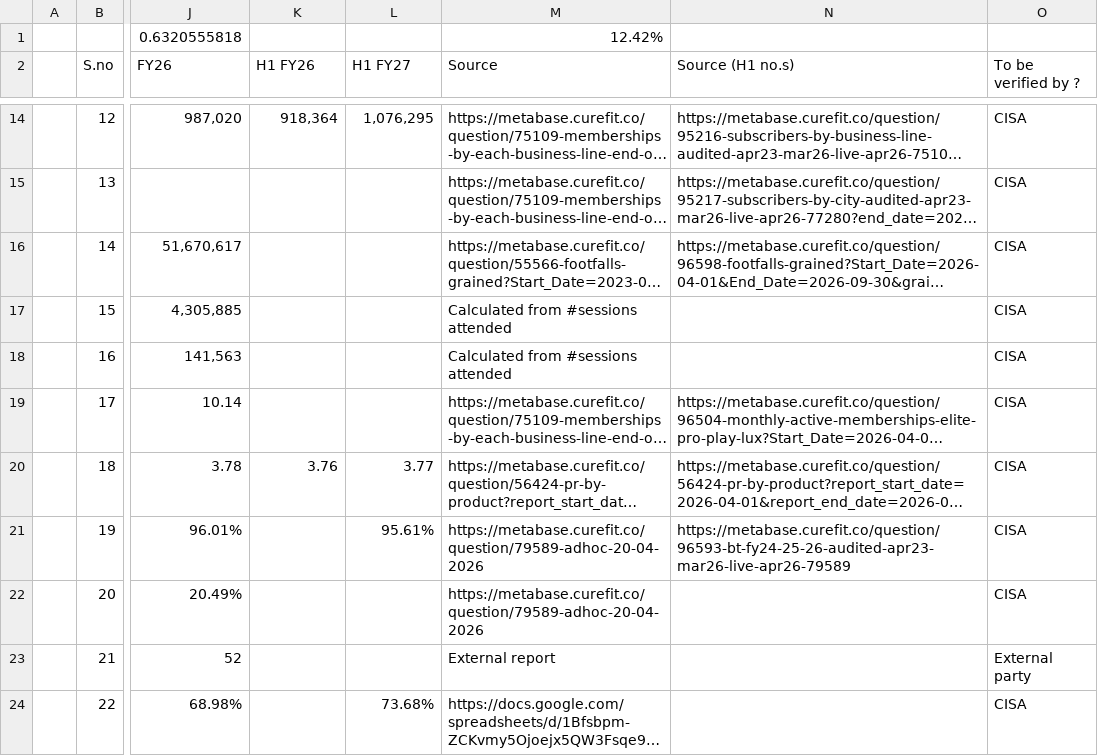
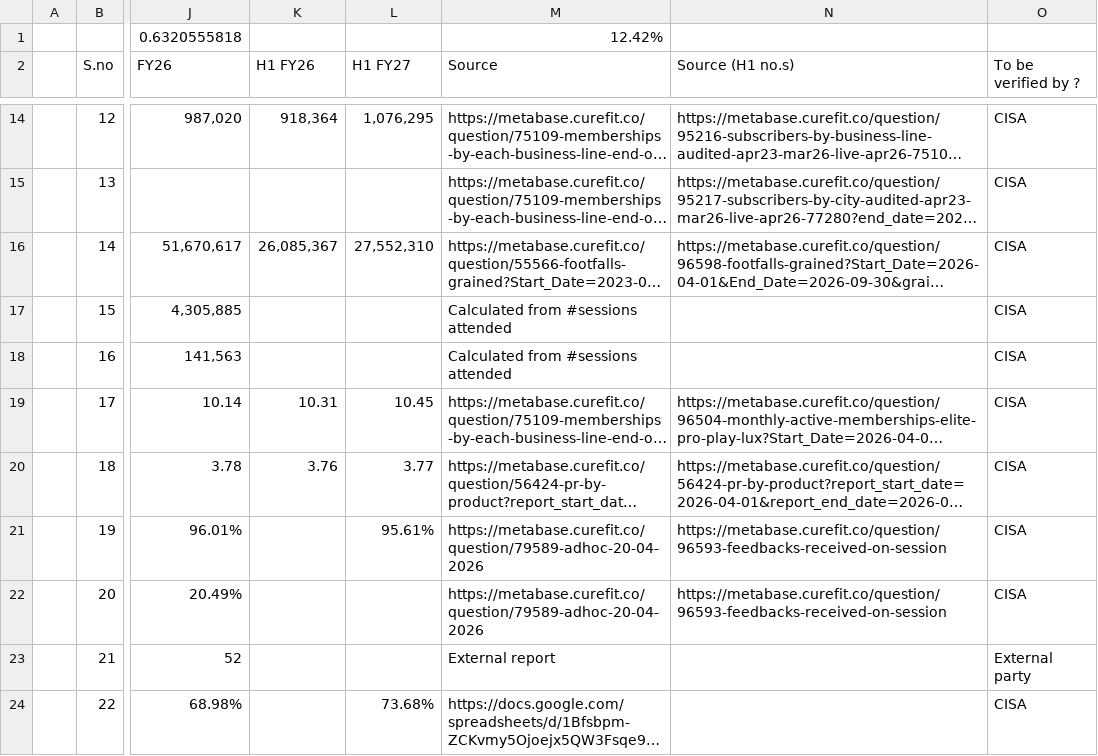
Before and after one commit to curefit/auditor-portal, a CSV file: artifacts/drhp_metrics_h1.csv, drawn as a sheet; only a part is shown, gaps mark what is left out; long unchanged cells end in …; the diff names each change by its address in the sheet, - before the commit and + after, or states it on an @@ line.

Commit message:
Refresh H1 feedback and usage metrics (#70)

```diff
--- a/artifacts/drhp_metrics_h1.csv
+++ b/artifacts/drhp_metrics_h1.csv
-K16 (H1 FY26): (empty)
+K16 (H1 FY26): 26,085,367
-L16 (H1 FY27): (empty)
+L16 (H1 FY27): 27,552,310
-K19 (H1 FY26): (empty)
+K19 (H1 FY26): 10.31
-L19 (H1 FY27): (empty)
+L19 (H1 FY27): 10.45
-N21 (Source (H1 no.s)): https://metabase.curefit.co/question/96593-bt-fy24-25-26-audited-apr23-mar26-live-apr26-79589
+N21 (Source (H1 no.s)): https://metabase.curefit.co/question/96593-feedbacks-received-on-session
-N22 (Source (H1 no.s)): (empty)
+N22 (Source (H1 no.s)): https://metabase.curefit.co/question/96593-feedbacks-received-on-session
```
Also changed, not shown: 5 other files.
